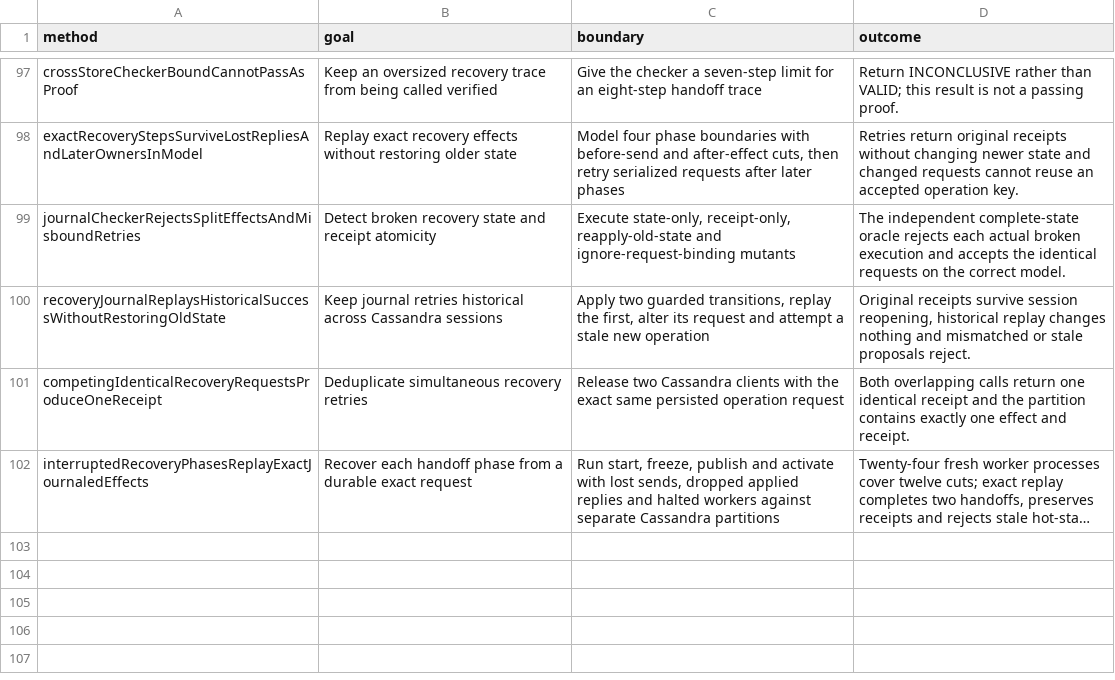
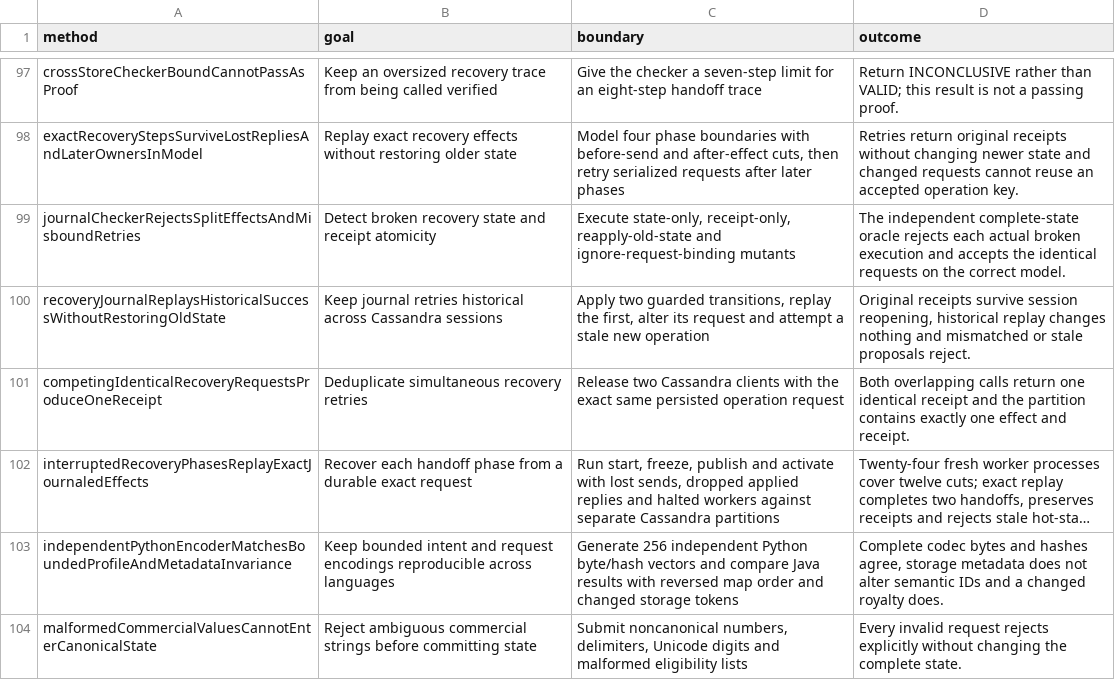
Before and after one commit to kverma/codex-playground, a TSV file: atlas-cassandra-poc/docs/test-scenarios.tsv, drawn as a sheet; only a part is shown, gaps mark what is left out; long unchanged cells end in …; the diff names each change by its address in the sheet, - before the commit and + after, or states it on an @@ line.

Commit message:
Atlas: independent canonical vectors and witnessed repair-overlap boundary

```diff
--- a/atlas-cassandra-poc/docs/test-scenarios.tsv
+++ b/atlas-cassandra-poc/docs/test-scenarios.tsv
+row 103: independentPythonEncoderMatchesBoundedProfileAndMetadataInvariance | Keep bounded intent and request encodings reproducible across languages | Generate 256 independent Python byte/hash vectors and compare Java results with reversed map order and changed storage tokens | Complete codec bytes and hashes agree, storage metadata does not alter semantic IDs and a changed royalty does.
+row 104: malformedCommercialValuesCannotEnterCanonicalState | Reject ambiguous commercial strings before committing state | Submit noncanonical numbers, delimiters, Unicode digits and malformed eligibility lists | Every invalid request rejects explicitly without changing the complete state.
```
Also changed, not shown: 5 other files.
